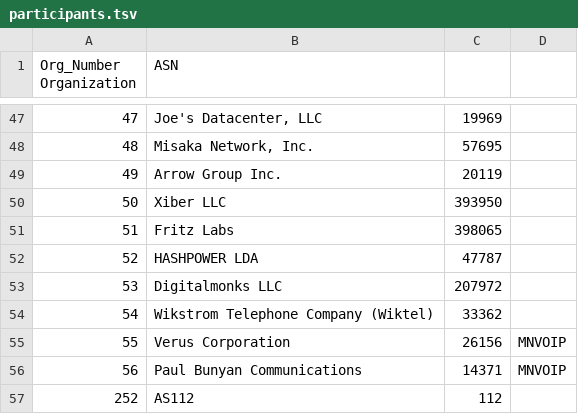
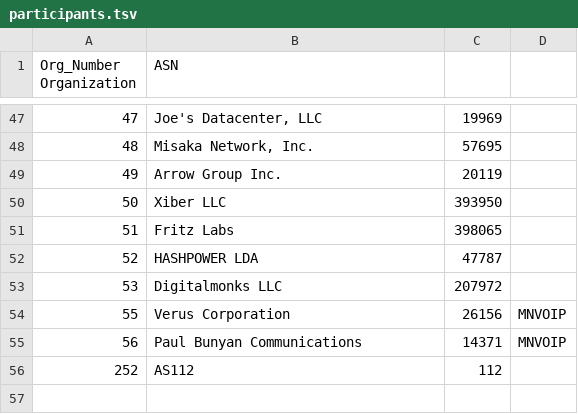
Before and after one commit to PhirePhly/fcix, a TSV file: participants.tsv, drawn as a sheet; only a part is shown, gaps mark what is left out.

Commit message:
Removed Wiktel from database

```diff
--- a/participants.tsv
+++ b/participants.tsv
@@ -53,3 +53,2 @@ Org_Number Organization	ASN
 53	Digitalmonks LLC	207972
-54	Wikstrom Telephone Company (Wiktel)	33362
 55	Verus Corporation	26156	MNVOIP
```
